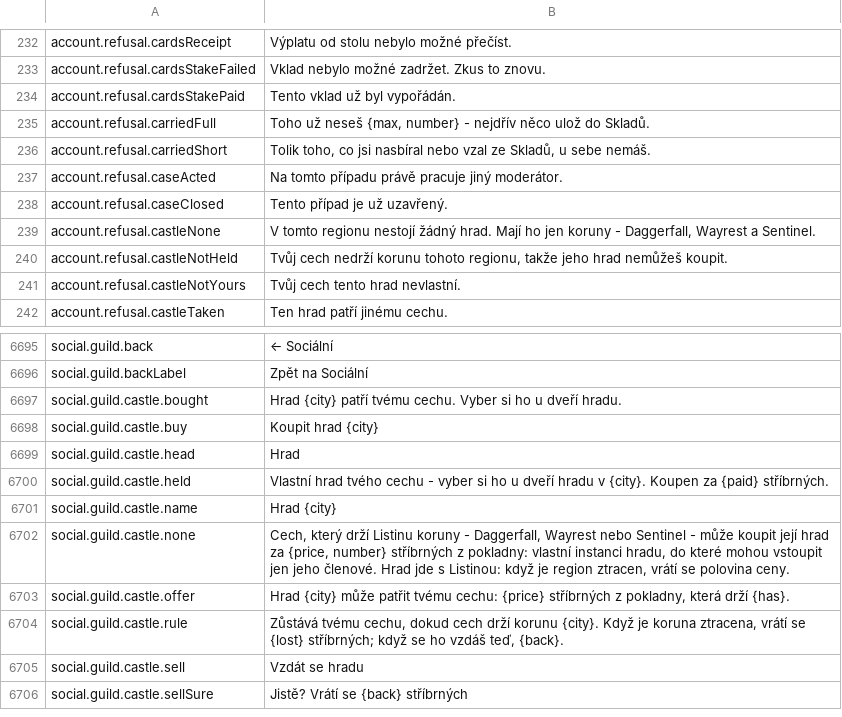
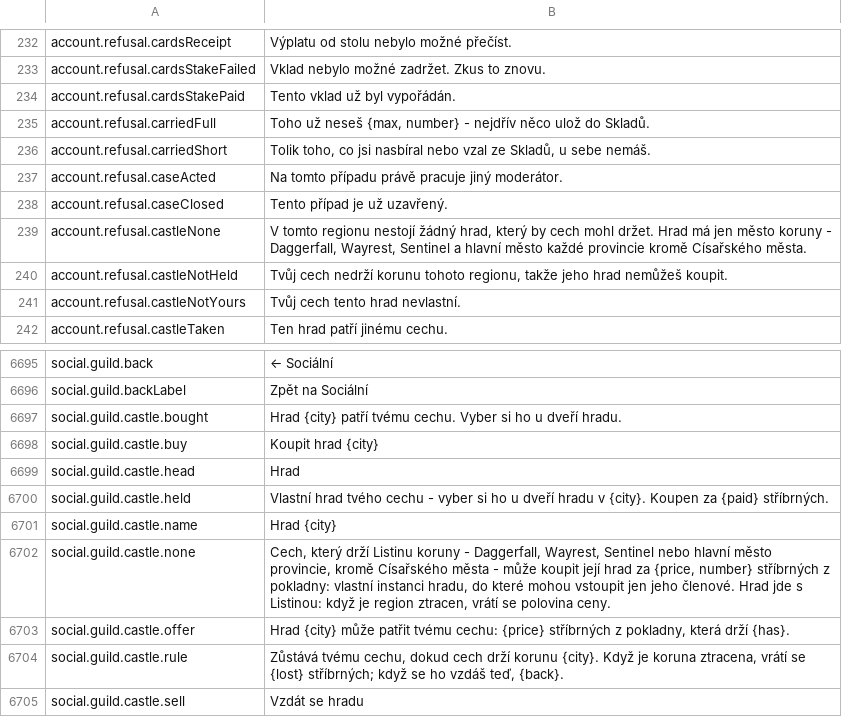
Before and after one commit to Lattymoy/daggerfall-js-source, a CSV file: locales/cs/Port_Strings.csv, drawn as a sheet; only a part is shown, gaps mark what is left out; the shorter side is filled out with more unchanged rows.

```diff
--- a/locales/cs/Port_Strings.csv
+++ b/locales/cs/Port_Strings.csv
@@ -238,3 +238,3 @@ account.refusal.caseActed,"Na tomto případu právě pracuje jiný moderátor."
 account.refusal.caseClosed,"Tento případ je už uzavřený."
-account.refusal.castleNone,"V tomto regionu nestojí žádný hrad. Mají ho jen koruny - Daggerfall, Wayrest a Sentinel."
+account.refusal.castleNone,"V tomto regionu nestojí žádný hrad, který by cech mohl držet. Hrad má jen město koruny - Daggerfall, Wayrest, Sentinel a hlavní město každé provincie kromě Císařského města."
 account.refusal.castleNotHeld,"Tvůj cech nedrží korunu tohoto regionu, takže jeho hrad nemůžeš koupit."
@@ -6703,3 +6703,3 @@ social.guild.castle.held,"Vlastní hrad tvého cechu - vyber si ho u dveří hra
 social.guild.castle.name,"Hrad {city}"
-social.guild.castle.none,"Cech, který drží Listinu koruny - Daggerfall, Wayrest nebo Sentinel - může koupit její hrad za {price, number} stříbrných z pokladny: vlastní instanci hradu, do které mohou vstoupit jen jeho členové. Hrad jde s Listinou: když je region ztracen, vrátí se polovina ceny."
+social.guild.castle.none,"Cech, který drží Listinu koruny - Daggerfall, Wayrest, Sentinel nebo hlavní město provincie, kromě Císařského města - může koupit její hrad za {price, number} stříbrných z pokladny: vlastní instanci hradu, do které mohou vstoupit jen jeho členové. Hrad jde s Listinou: když je region ztracen, vrátí se polovina ceny."
 social.guild.castle.offer,"Hrad {city} může patřit tvému cechu: {price} stříbrných z pokladny, která drží {has}."
```
Also changed, not shown: locales/bg/Port_Strings.csv, locales/fr/Port_Strings.csv, 40 other files.
